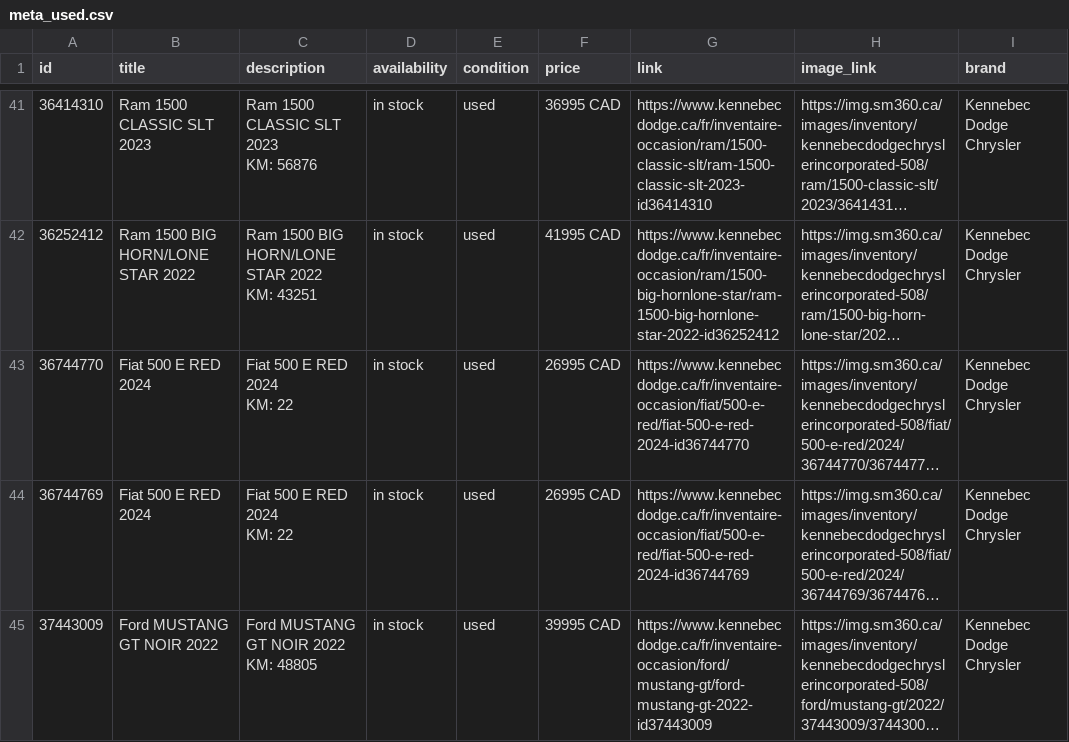
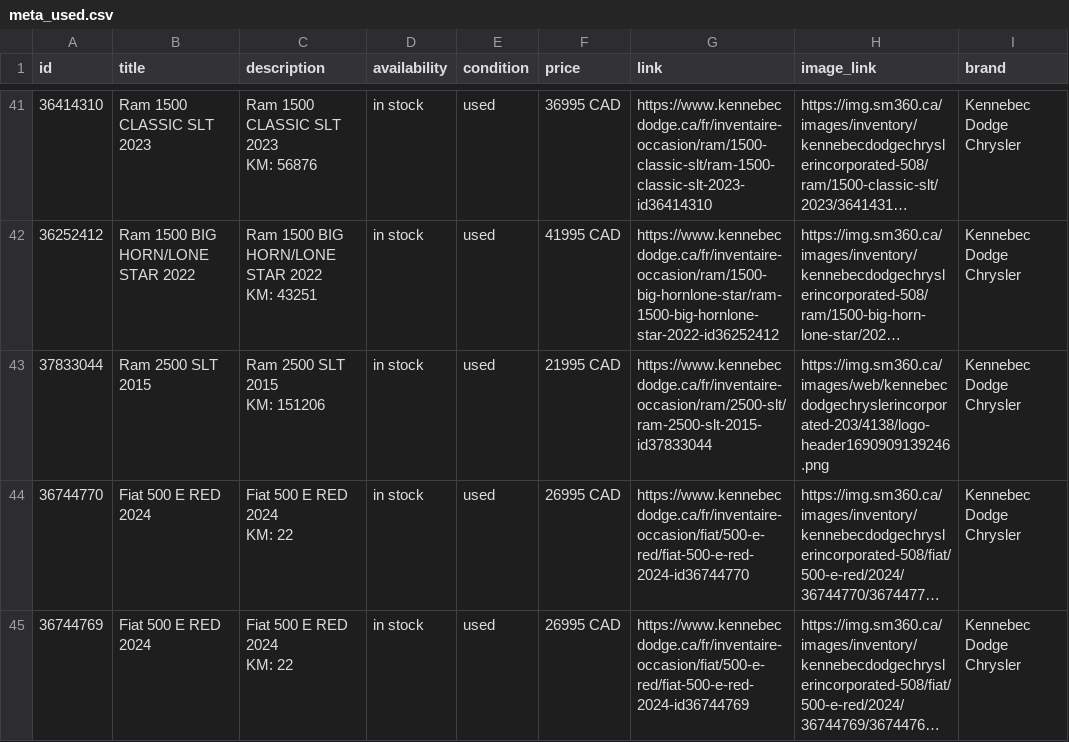
Before and after one commit to luxurahair/kennebec-meta-feed, a CSV file: docs/meta_used.csv, drawn as a sheet; only a part is shown, gaps mark what is left out; the shorter side is filled out with more unchanged rows; long unchanged cells end in …; ↵ is a line break in a cell; the diff covers the shown part only; the diff names each change by its address in the sheet, - before the commit and + after, or states it on an @@ line.

```diff
--- a/docs/meta_used.csv
+++ b/docs/meta_used.csv
+row 43: 37833044 | Ram 2500 SLT 2015 | Ram 2500 SLT 2015 ↵ KM: 151206 | in stock | used | 21995 CAD | https://www.kennebecdodge.ca/fr/inventaire-occasion/ram/2500-slt/ram-2500-slt-2015-id37833044 | https://img.sm360.ca/images/web/kennebecdodgechryslerincorporated-203/4138/logo-header1690909139246.png | Kennebec Dodge Chrysler
```
Also changed, not shown: 2 added rows, 1 moved row and 4 edited cells elsewhere in this file.
